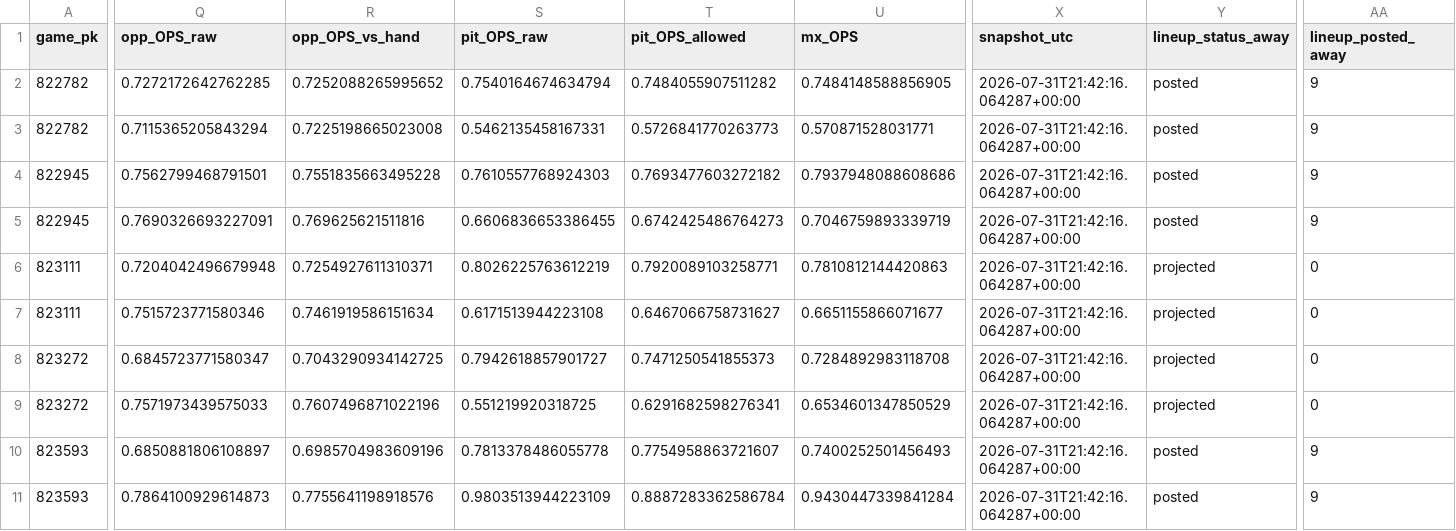
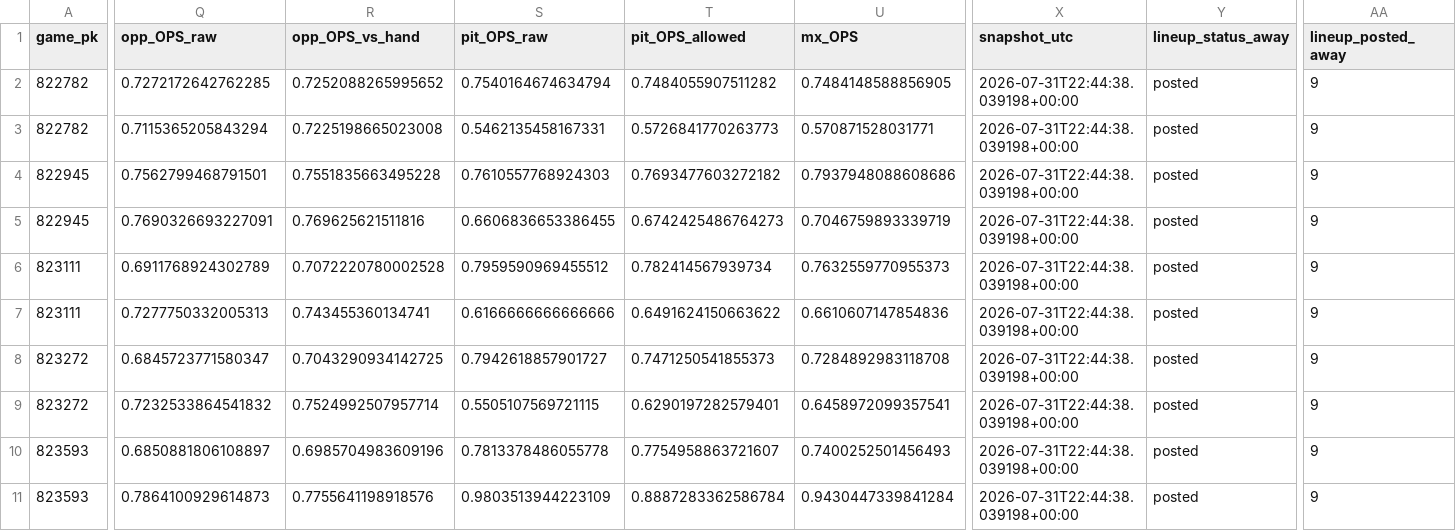
Before and after one commit to Dave356w/Dave356w, a CSV file: data/leans_2026-07-31_pl.csv, drawn as a sheet; only a part is shown, gaps mark what is left out; the diff covers the shown part only; the diff names each change by its address in the sheet, - before the commit and + after, or states it on an @@ line.

```diff
--- a/data/leans_2026-07-31_pl.csv
+++ b/data/leans_2026-07-31_pl.csv
-X2:X11 (snapshot_utc): 2026-07-31T21:42:16.064287+00:00
+X2:X11 (snapshot_utc): 2026-07-31T22:44:38.039198+00:00
-Q6 (opp_OPS_raw): 0.7204042496679948
+Q6 (opp_OPS_raw): 0.6911768924302789
-R6 (opp_OPS_vs_hand): 0.7254927611310371
+R6 (opp_OPS_vs_hand): 0.7072220780002528
-S6 (pit_OPS_raw): 0.8026225763612219
+S6 (pit_OPS_raw): 0.7959590969455512
-T6 (pit_OPS_allowed): 0.7920089103258771
+T6 (pit_OPS_allowed): 0.782414567939734
-U6 (mx_OPS): 0.7810812144420863
+U6 (mx_OPS): 0.7632559770955373
-Y6:Y9 (lineup_status_away): projected
+Y6:Y9 (lineup_status_away): posted
-AA6:AA9 (lineup_posted_away): 0
+AA6:AA9 (lineup_posted_away): 9
-Q7 (opp_OPS_raw): 0.7515723771580346
+Q7 (opp_OPS_raw): 0.7277750332005313
-R7 (opp_OPS_vs_hand): 0.7461919586151634
+R7 (opp_OPS_vs_hand): 0.743455360134741
-S7 (pit_OPS_raw): 0.6171513944223108
+S7 (pit_OPS_raw): 0.6166666666666666
-T7 (pit_OPS_allowed): 0.6467066758731627
+T7 (pit_OPS_allowed): 0.6491624150663622
-U7 (mx_OPS): 0.6651155866071677
+U7 (mx_OPS): 0.6610607147854836
-Q9 (opp_OPS_raw): 0.7571973439575033
+Q9 (opp_OPS_raw): 0.7232533864541832
-R9 (opp_OPS_vs_hand): 0.7607496871022196
+R9 (opp_OPS_vs_hand): 0.7524992507957714
-S9 (pit_OPS_raw): 0.551219920318725
+S9 (pit_OPS_raw): 0.5505107569721115
-T9 (pit_OPS_allowed): 0.6291682598276341
+T9 (pit_OPS_allowed): 0.6290197282579401
-U9 (mx_OPS): 0.6534601347850529
+U9 (mx_OPS): 0.6458972099357541
```
Also changed, not shown: 1 added row and 98 edited cells elsewhere in this file, data/leans_2026-07-31_xw.csv, data/lineup_resolution_audit.csv, 1 other file.
